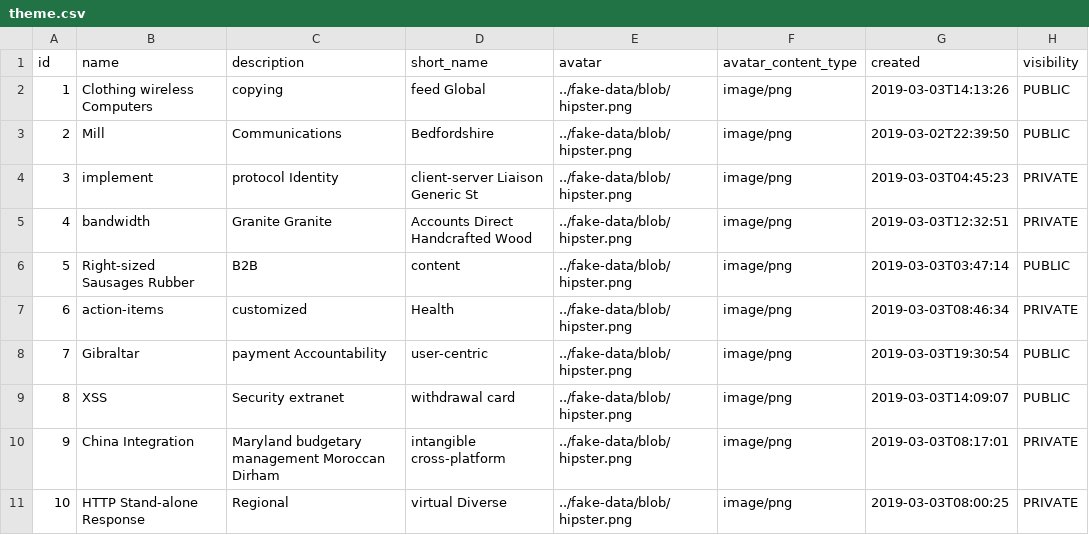
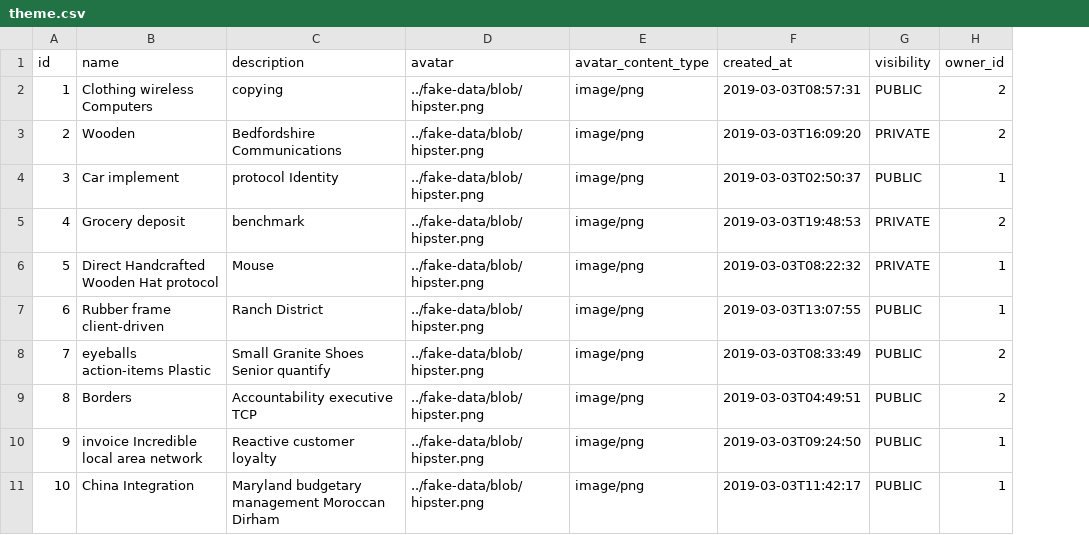
Before and after one commit to rimesc/planner, a CSV file: src/main/resources/config/liquibase/fake-data/theme.csv, drawn as a sheet; removed rows and columns are numbered as before the commit, all else as after; the diff names each change by its address in the sheet, - before the commit and + after, or states it on an @@ line.

```diff
--- a/src/main/resources/config/liquibase/fake-data/theme.csv
+++ b/src/main/resources/config/liquibase/fake-data/theme.csv
-column D (short_name), rows 2-11: feed Global | Bedfordshire | client-server Liaison Generic St | Accounts Direct Handcrafted Wood | content | Health | user-centric | withdrawal card | intangible cross-platform | virtual Diverse
-column G (created), rows 2-11: 2019-03-03T14:13:26 | 2019-03-02T22:39:50 | 2019-03-03T04:45:23 | 2019-03-03T12:32:51 | 2019-03-03T03:47:14 | 2019-03-03T08:46:34 | 2019-03-03T19:30:54 | 2019-03-03T14:09:07 | 2019-03-03T08:17:01 | 2019-03-03T08:00:25
+column F (created_at), rows 2-11: 2019-03-03T08:57:31 | 2019-03-03T16:09:20 | 2019-03-03T02:50:37 | 2019-03-03T19:48:53 | 2019-03-03T08:22:32 | 2019-03-03T13:07:55 | 2019-03-03T08:33:49 | 2019-03-03T04:49:51 | 2019-03-03T09:24:50 | 2019-03-03T11:42:17
+column H (owner_id), rows 2-11: 2 | 2 | 1 | 2 | 1 | 1 | 2 | 2 | 1 | 1
-B3 (name): Mill
+B3 (name): Wooden
-C3 (description): Communications
+C3 (description): Bedfordshire Communications
-G3 (visibility): PUBLIC
+G3 (visibility): PRIVATE
-B4 (name): implement
+B4 (name): Car implement
-G4 (visibility): PRIVATE
+G4 (visibility): PUBLIC
-B5 (name): bandwidth
+B5 (name): Grocery deposit
-C5 (description): Granite Granite
+C5 (description): benchmark
-B6 (name): Right-sized Sausages Rubber
+B6 (name): Direct Handcrafted Wooden Hat protocol
-C6 (description): B2B
+C6 (description): Mouse
-G6 (visibility): PUBLIC
+G6 (visibility): PRIVATE
-B7 (name): action-items
+B7 (name): Rubber frame client-driven
-C7 (description): customized
+C7 (description): Ranch District
-G7 (visibility): PRIVATE
+G7 (visibility): PUBLIC
-B8 (name): Gibraltar
+B8 (name): eyeballs action-items Plastic
-C8 (description): payment Accountability
+C8 (description): Small Granite Shoes Senior quantify
-B9 (name): XSS
+B9 (name): Borders
-C9 (description): Security extranet
+C9 (description): Accountability executive TCP
-B10 (name): China Integration
+B10 (name): invoice Incredible local area network
-C10 (description): Maryland budgetary management Moroccan Dirham
+C10 (description): Reactive customer loyalty
-G10:G11 (visibility): PRIVATE
+G10:G11 (visibility): PUBLIC
-B11 (name): HTTP Stand-alone Response
+B11 (name): China Integration
-C11 (description): Regional
+C11 (description): Maryland budgetary management Moroccan Dirham
```
Also changed, not shown: src/main/resources/config/liquibase/fake-data/goal.csv, src/main/resources/config/liquibase/fake-data/note.csv, 37 other files.
